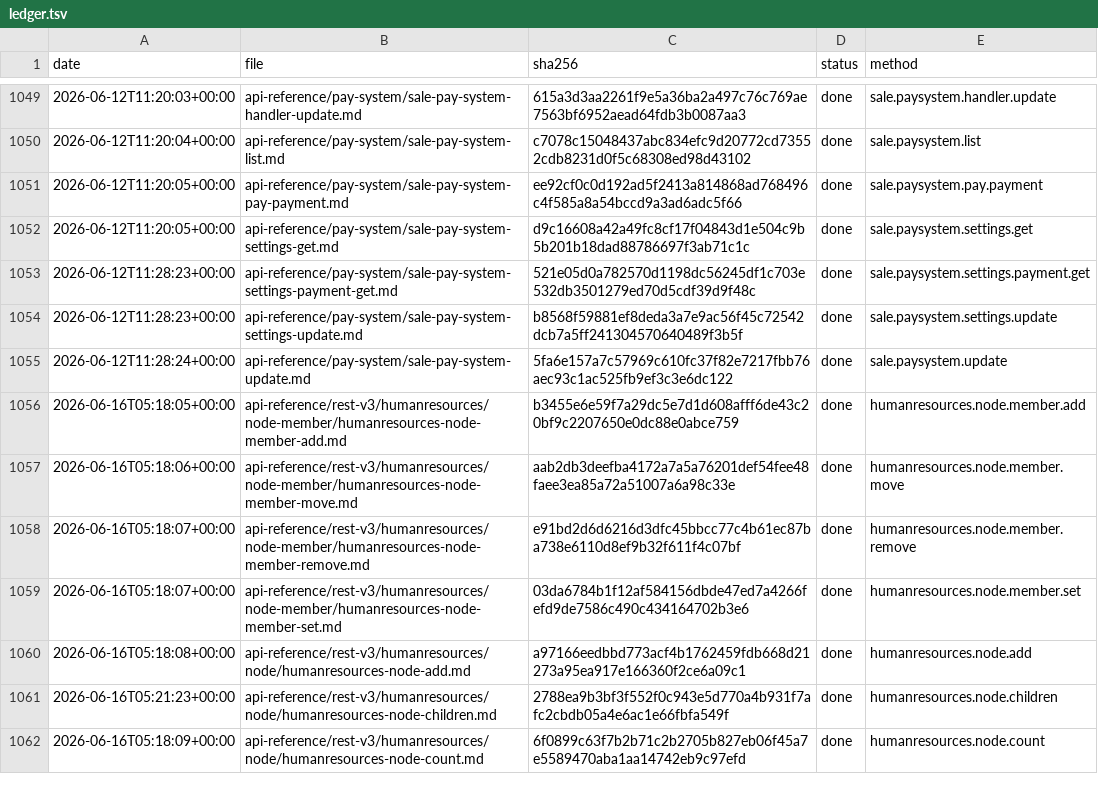
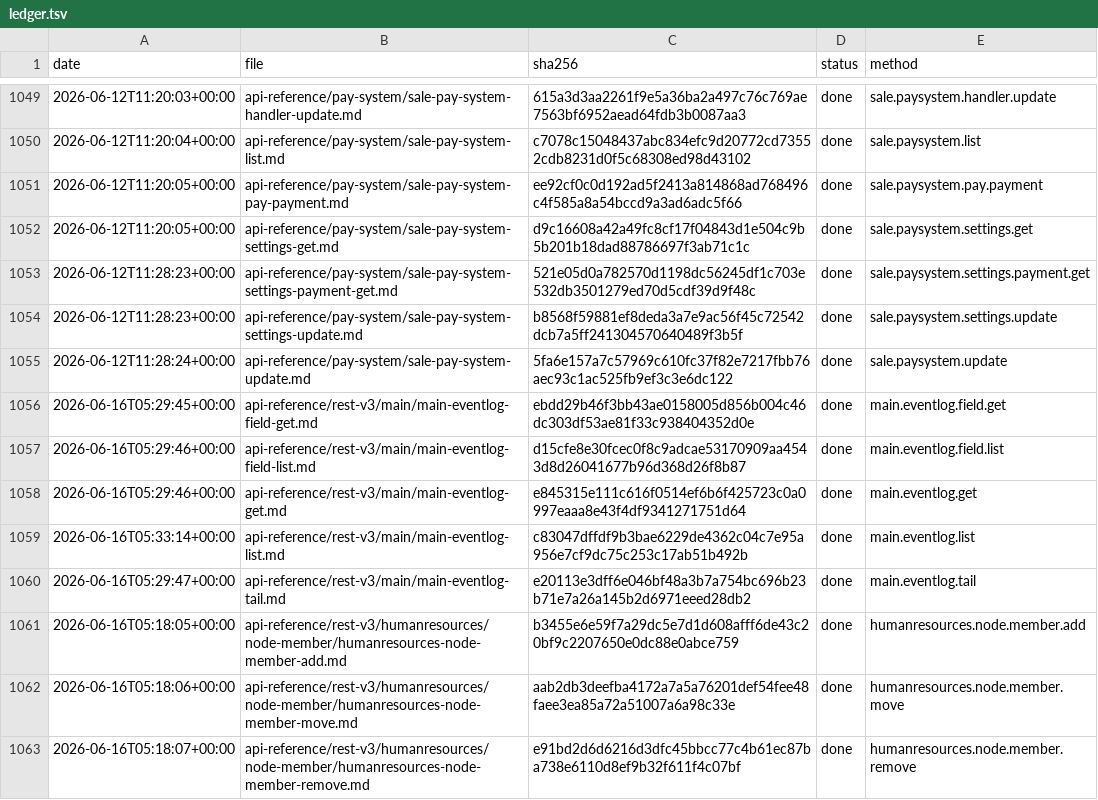
Before and after one commit to IgorShevchik/b24-rest-docs, a TSV file: .actualize/ledger.tsv, drawn as a sheet; only a part is shown, gaps mark what is left out; the shorter side is filled out with more unchanged rows; the diff names each change by its address in the sheet, - before the commit and + after, or states it on an @@ line.

```diff
--- a/.actualize/ledger.tsv
+++ b/.actualize/ledger.tsv
+row 1056: 2026-06-16T05:29:45+00:00 | api-reference/rest-v3/main/main-eventlog-field-get.md | ebdd29b46f3bb43ae0158005d856b004c46dc303df53ae81f33c938404352d0e | done | main.eventlog.field.get
+row 1057: 2026-06-16T05:29:46+00:00 | api-reference/rest-v3/main/main-eventlog-field-list.md | d15cfe8e30fcec0f8c9adcae53170909aa4543d8d26041677b96d368d26f8b87 | done | main.eventlog.field.list
+row 1058: 2026-06-16T05:29:46+00:00 | api-reference/rest-v3/main/main-eventlog-get.md | e845315e111c616f0514ef6b6f425723c0a0997eaaa8e43f4df9341271751d64 | done | main.eventlog.get
+row 1059: 2026-06-16T05:33:14+00:00 | api-reference/rest-v3/main/main-eventlog-list.md | c83047dffdf9b3bae6229de4362c04c7e95a956e7cf9dc75c253c17ab51b492b | done | main.eventlog.list
+row 1060: 2026-06-16T05:29:47+00:00 | api-reference/rest-v3/main/main-eventlog-tail.md | e20113e3dff6e046bf48a3b7a754bc696b23b71e7a26a145b2d6971eeed28db2 | done | main.eventlog.tail
```
Also changed, not shown: 5 other files.
